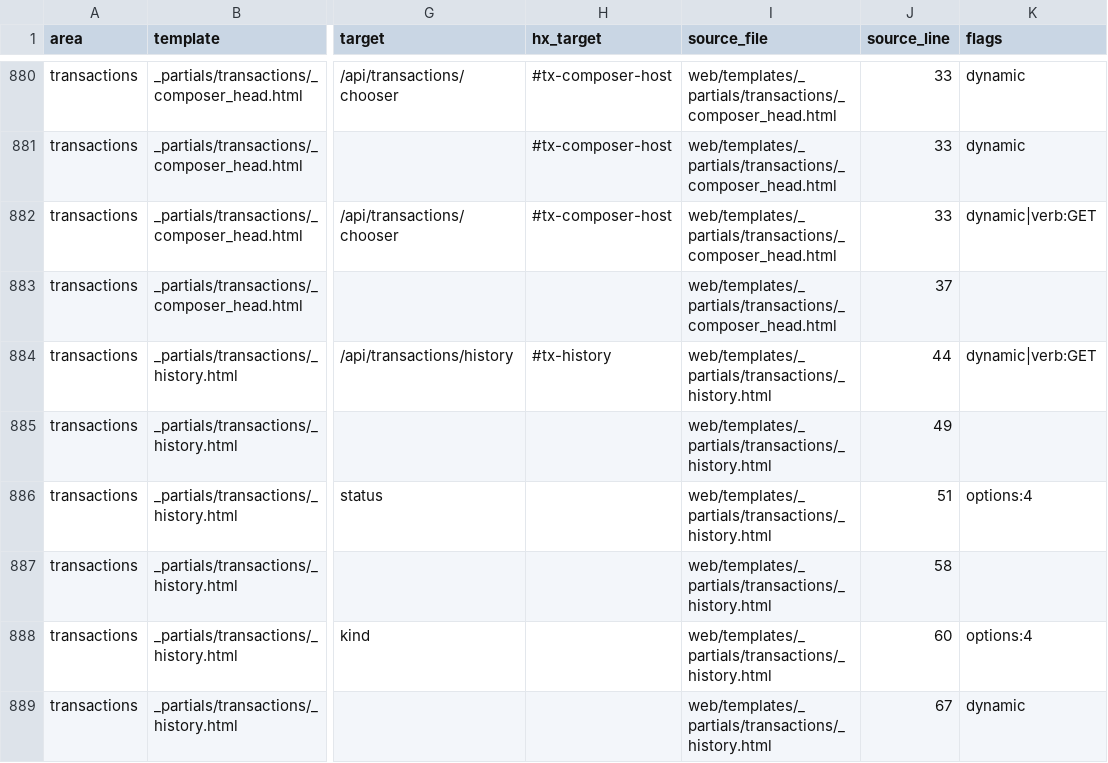
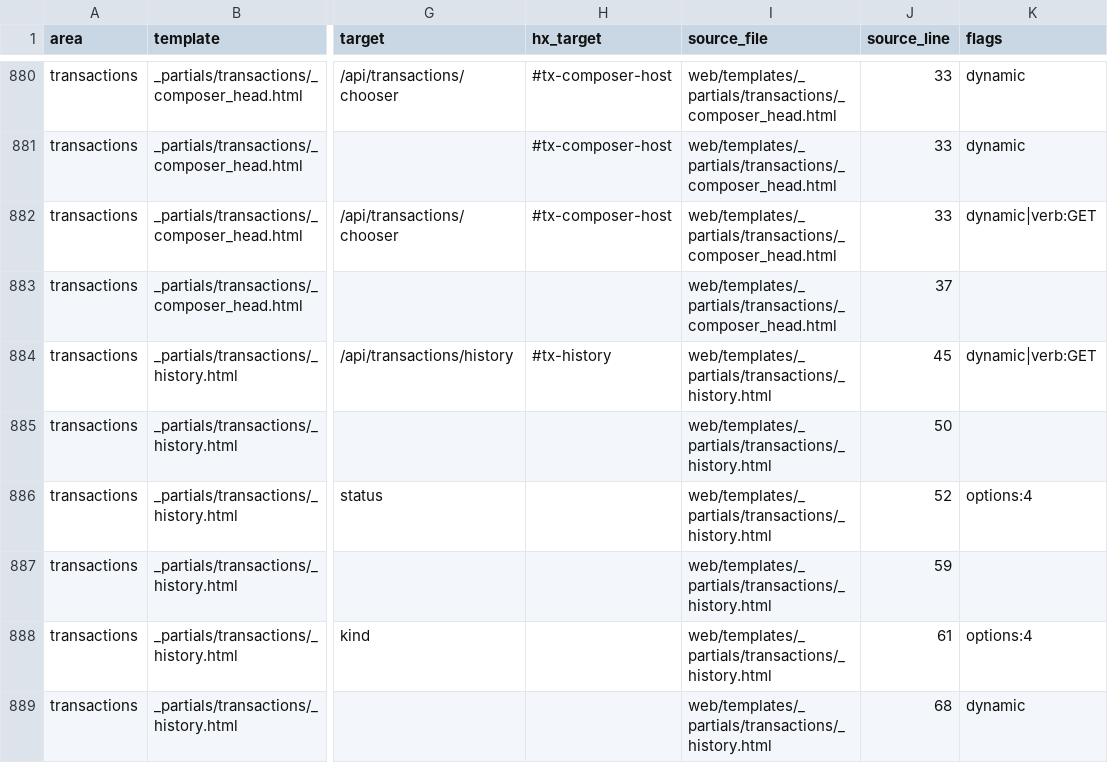
Before and after one commit to ProcessReengineer/PortfoliFLOW, a CSV file: docs/ux/inventory/elements.csv, drawn as a sheet; only a part is shown, gaps mark what is left out; the diff covers the shown part only; the diff names each change by its address in the sheet, - before the commit and + after, or states it on an @@ line.

```diff
--- a/docs/ux/inventory/elements.csv
+++ b/docs/ux/inventory/elements.csv
-J884 (source_line): 44
+J884 (source_line): 45
-J885 (source_line): 49
+J885 (source_line): 50
-J886 (source_line): 51
+J886 (source_line): 52
-J887 (source_line): 58
+J887 (source_line): 59
-J888 (source_line): 60
+J888 (source_line): 61
-J889 (source_line): 67
+J889 (source_line): 68
```
Also changed, not shown: 1 added row and 44 edited cells elsewhere in this file, 18 other files.
